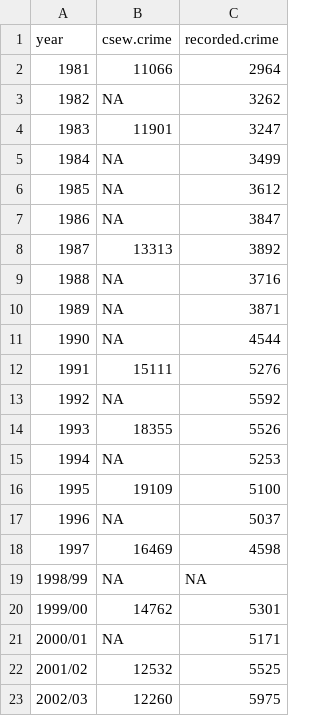
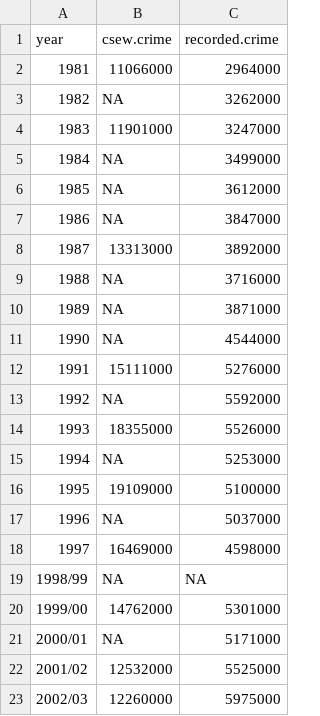
Before and after one commit to davidmiller/sl, a CSV file: datasets/crime/csew/data/csew.total.csv, drawn as a sheet; only a part is shown; the diff covers the shown part only.

Commit message:
Add Crime topic and dataset.

```diff
--- a/datasets/crime/csew/data/csew.total.csv
+++ b/datasets/crime/csew/data/csew.total.csv
@@ -1,23 +1,23 @@
 "year","csew.crime","recorded.crime"
-"1981",11066,2964
-"1982",NA,3262
-"1983",11901,3247
-"1984",NA,3499
-"1985",NA,3612
-"1986",NA,3847
-"1987",13313,3892
-"1988",NA,3716
-"1989",NA,3871
-"1990",NA,4544
-"1991",15111,5276
-"1992",NA,5592
-"1993",18355,5526
-"1994",NA,5253
-"1995",19109,5100
-"1996",NA,5037
-"1997",16469,4598
+"1981",11066000,2964000
+"1982",NA,3262000
+"1983",11901000,3247000
+"1984",NA,3499000
+"1985",NA,3612000
+"1986",NA,3847000
+"1987",13313000,3892000
+"1988",NA,3716000
+"1989",NA,3871000
+"1990",NA,4544000
+"1991",15111000,5276000
+"1992",NA,5592000
+"1993",18355000,5526000
+"1994",NA,5253000
+"1995",19109000,5100000
+"1996",NA,5037000
+"1997",16469000,4598000
 "1998/99",NA,NA
-"1999/00",14762,5301
-"2000/01",NA,5171
-"2001/02",12532,5525
-"2002/03",12260,5975
+"1999/00",14762000,5301000
+"2000/01",NA,5171000
+"2001/02",12532000,5525000
+"2002/03",12260000,5975000
```
Also changed, not shown: 18 edited cells elsewhere in this file, 4 other files.
